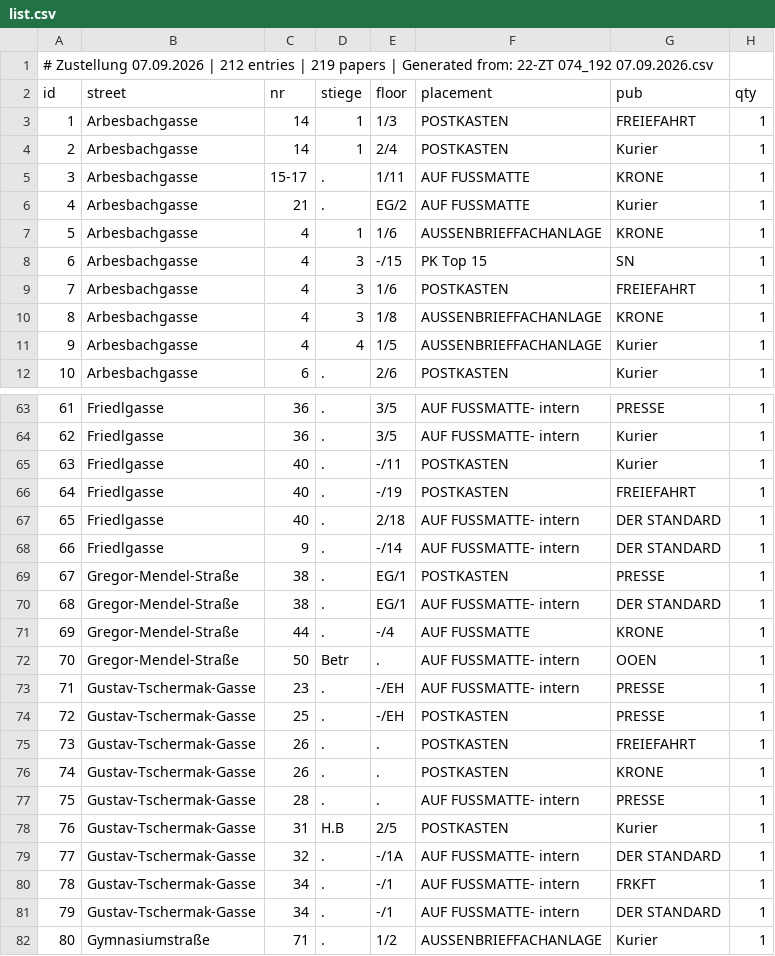
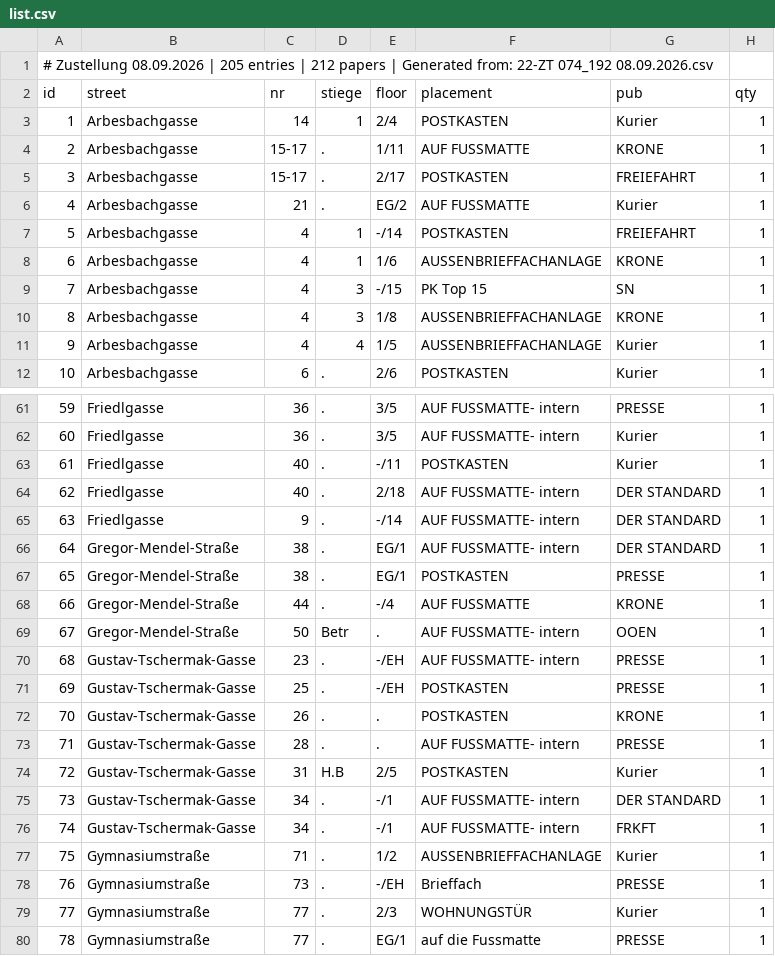
Before and after one commit to invested95-del/zustellung-app, a CSV file: list.csv, drawn as a sheet; only a part is shown, gaps mark what is left out; the shorter side is filled out with more unchanged rows; removed rows and columns are numbered as before the commit, all else as after; the diff covers the shown part only; the diff names each change by its address in the sheet, - before the commit and + after, or states it on an @@ line.

```diff
--- a/list.csv
+++ b/list.csv
@@ column A (id) renumbered from row 1 down @@
-row 3: 1 | Arbesbachgasse | 14 | 1 | 1/3 | POSTKASTEN | FREIEFAHRT | 1
+row 5: 3 | Arbesbachgasse | 15-17 | . | 2/17 | POSTKASTEN | FREIEFAHRT | 1
+row 7: 5 | Arbesbachgasse | 4 | 1 | -/14 | POSTKASTEN | FREIEFAHRT | 1
-row 9: 7 | Arbesbachgasse | 4 | 3 | 1/6 | POSTKASTEN | FREIEFAHRT | 1
-row 66: 64 | Friedlgasse | 40 | . | -/19 | POSTKASTEN | FREIEFAHRT | 1
@@ row 70 moved to row 66: 64 @@
-row 75: 73 | Gustav-Tschermak-Gasse | 26 | . | . | POSTKASTEN | FREIEFAHRT | 1
-C75 (nr): 32
+C75 (nr): 34
-E75 (floor): -/1A
+E75 (floor): -/1
-row 81: 79 | Gustav-Tschermak-Gasse | 34 | . | -/1 | AUF FUSSMATTE- intern | DER STANDARD | 1
```
Also changed, not shown: 5 added rows, 9 removed rows, 5 moved rows and 9 edited cells elsewhere in this file.
